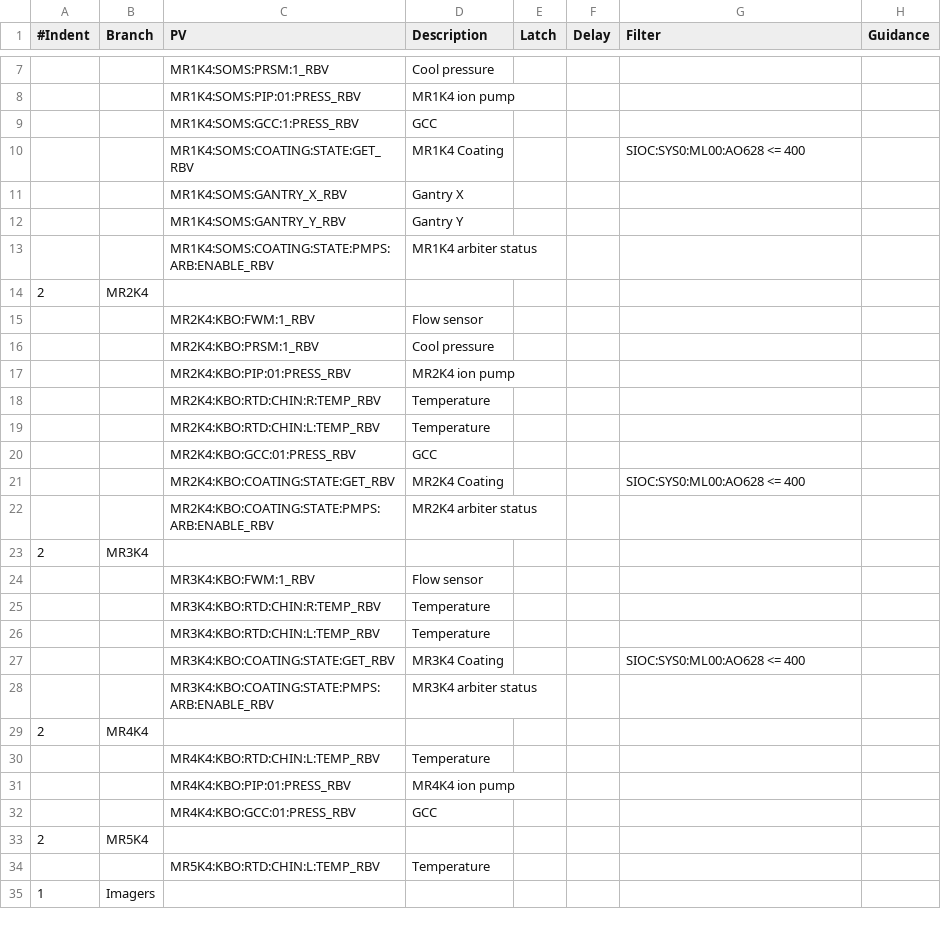
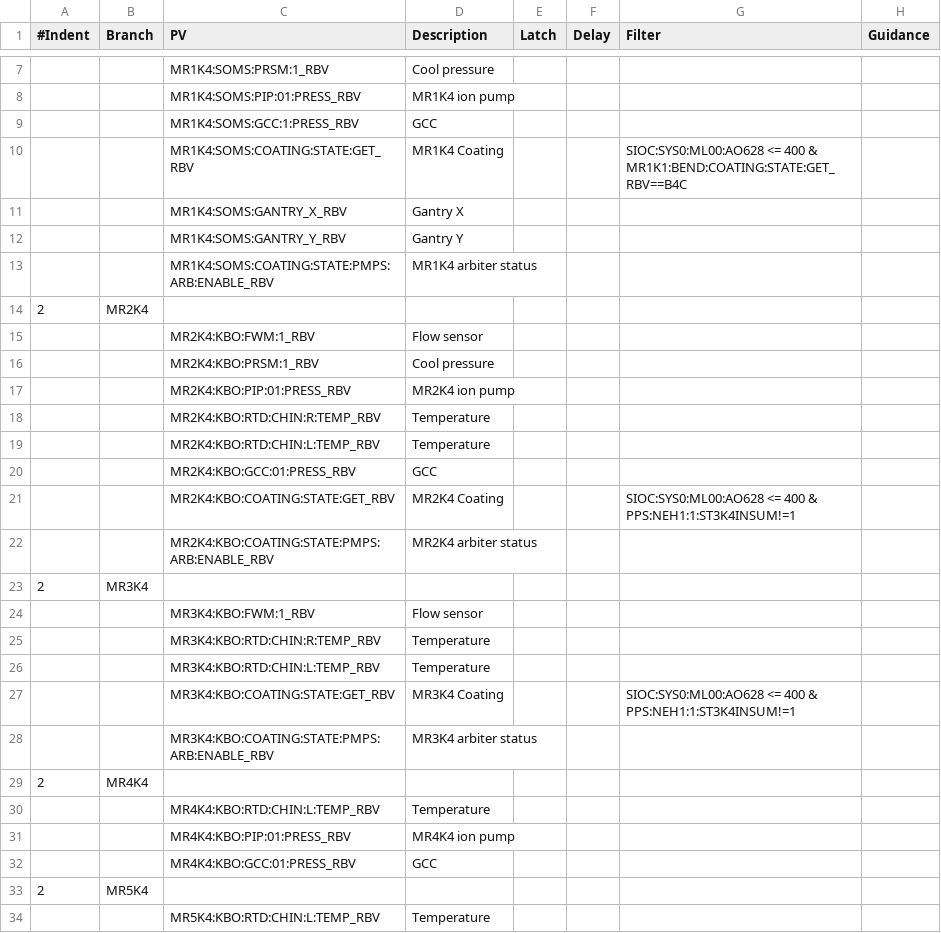
Before and after one commit to tongju12/pcds-nalms, a CSV file: Spreadsheet/KFE/TMO-alarms.csv, drawn as a sheet; only a part is shown, gaps mark what is left out; the shorter side is filled out with more unchanged rows.

Commit message:
adding vetos to all mirror

```diff
--- a/Spreadsheet/KFE/TMO-alarms.csv
+++ b/Spreadsheet/KFE/TMO-alarms.csv
@@ -9,3 +9,3 @@
 ,,MR1K4:SOMS:GCC:1:PRESS_RBV,GCC,,,,
-,,MR1K4:SOMS:COATING:STATE:GET_RBV,MR1K4 Coating,,,SIOC:SYS0:ML00:AO628 <= 400,
+,,MR1K4:SOMS:COATING:STATE:GET_RBV,MR1K4 Coating,,,SIOC:SYS0:ML00:AO628 <= 400 & MR1K1:BEND:COATING:STATE:GET_RBV==B4C,
 ,,MR1K4:SOMS:GANTRY_X_RBV,Gantry X,,,,
@@ -20,3 +20,3 @@
 ,,MR2K4:KBO:GCC:01:PRESS_RBV,GCC,,,,
-,,MR2K4:KBO:COATING:STATE:GET_RBV,MR2K4 Coating,,,SIOC:SYS0:ML00:AO628 <= 400,
+,,MR2K4:KBO:COATING:STATE:GET_RBV,MR2K4 Coating,,,SIOC:SYS0:ML00:AO628 <= 400 & PPS:NEH1:1:ST3K4INSUM!=1,
 ,,MR2K4:KBO:COATING:STATE:PMPS:ARB:ENABLE_RBV,MR2K4 arbiter status,,,,
@@ -26,3 +26,3 @@
 ,,MR3K4:KBO:RTD:CHIN:L:TEMP_RBV,Temperature,,,,
-,,MR3K4:KBO:COATING:STATE:GET_RBV,MR3K4 Coating,,,SIOC:SYS0:ML00:AO628 <= 400,
+,,MR3K4:KBO:COATING:STATE:GET_RBV,MR3K4 Coating,,,SIOC:SYS0:ML00:AO628 <= 400 & PPS:NEH1:1:ST3K4INSUM!=1,
 ,,MR3K4:KBO:COATING:STATE:PMPS:ARB:ENABLE_RBV,MR3K4 arbiter status,,,,
```
